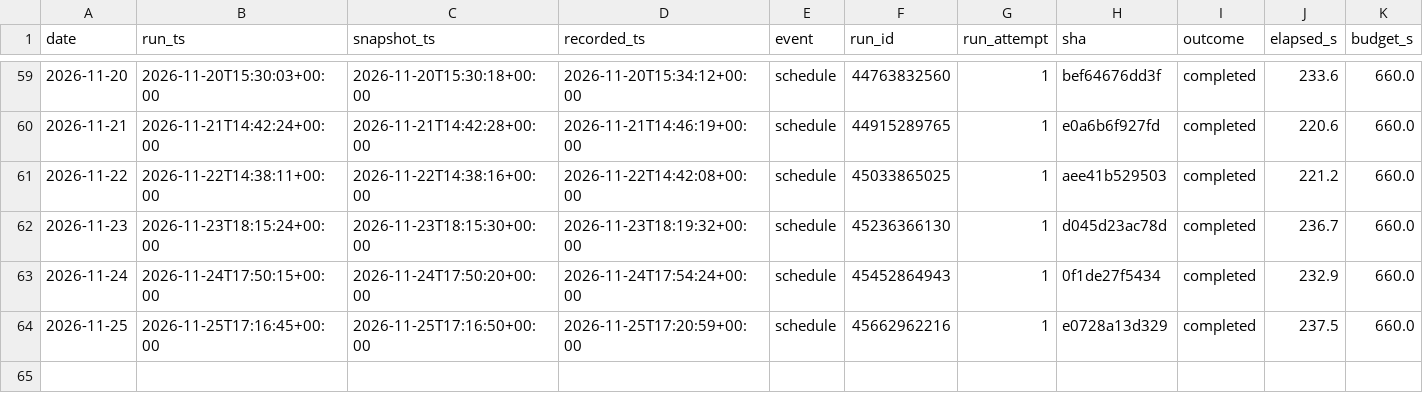
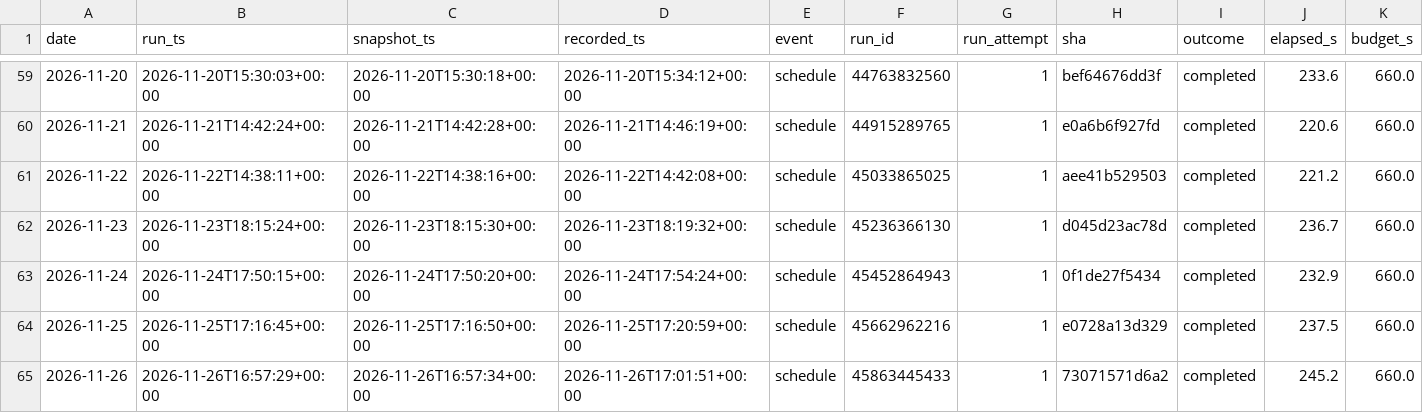
Before and after one commit to alecmessino/crypto-conviction-monitor, a CSV file: ledger/runs.csv, drawn as a sheet; only a part is shown, gaps mark what is left out; rows hold the shown columns only; the diff names each change by its address in the sheet, - before the commit and + after, or states it on an @@ line.

```diff
--- a/ledger/runs.csv
+++ b/ledger/runs.csv
+row 65: 2026-11-26 | 2026-11-26T16:57:29+00:00 | 2026-11-26T16:57:34+00:00 | 2026-11-26T17:01:51+00:00 | schedule | 45863445433 | 1 | 73071571d6a2 | completed | 245.2 | 660.0
```
Also changed, not shown: ledger/rwa_issuers.csv, ledger/rwa_runs.csv, 4 other files.
